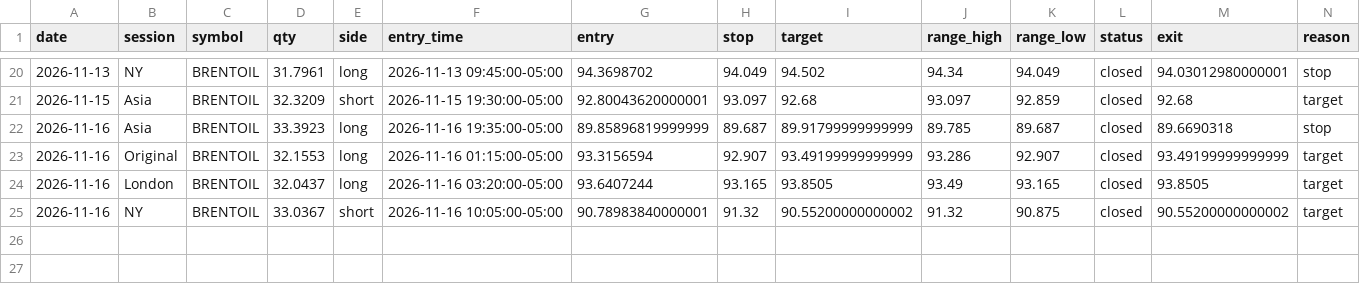
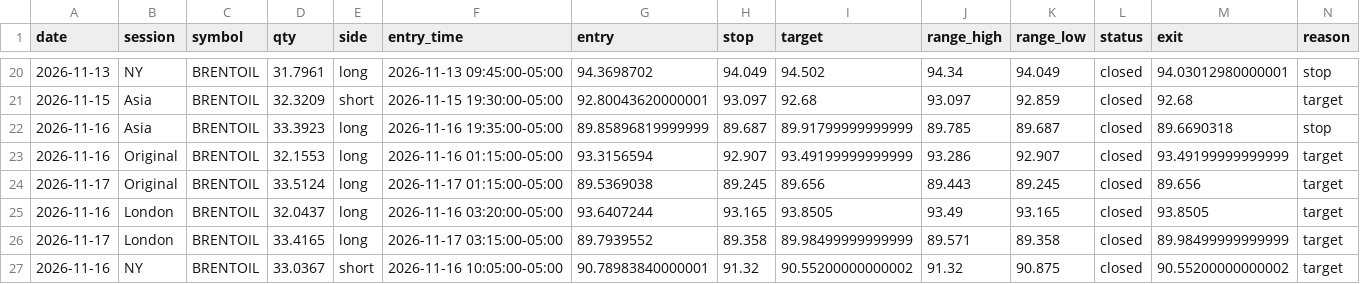
Before and after one commit to Amanzing7/mnq-paper-trading, a CSV file: data/BRENTOIL_f0.csv, drawn as a sheet; only a part is shown, gaps mark what is left out; rows hold the shown columns only; the diff names each change by its address in the sheet, - before the commit and + after, or states it on an @@ line.

```diff
--- a/data/BRENTOIL_f0.csv
+++ b/data/BRENTOIL_f0.csv
+row 24: 2026-11-17 | Original | BRENTOIL | 33.5124 | long | 2026-11-17 01:15:00-05:00 | 89.5369038 | 89.245 | 89.656 | 89.443 | 89.245 | closed | 89.656 | target
+row 26: 2026-11-17 | London | BRENTOIL | 33.4165 | long | 2026-11-17 03:15:00-05:00 | 89.7939552 | 89.358 | 89.98499999999999 | 89.571 | 89.358 | closed | 89.98499999999999 | target
```
Also changed, not shown: data/BRENTOIL_f2.csv, data/LT_WTI_f0.csv, 28 other files.
